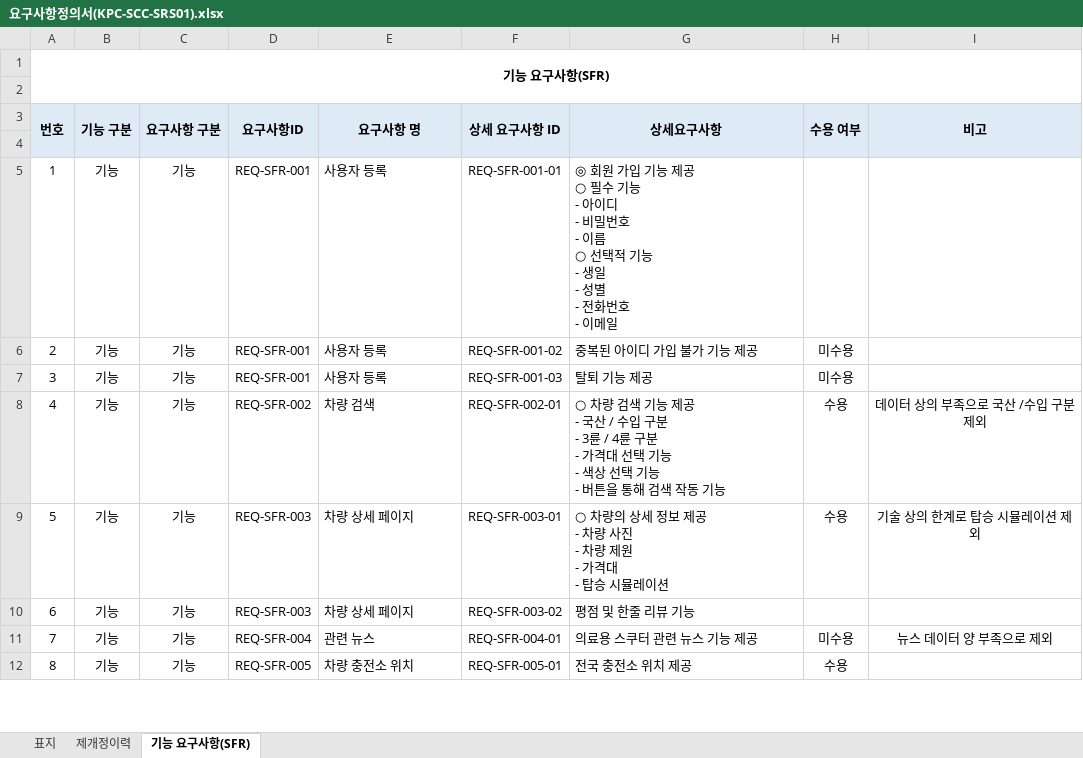
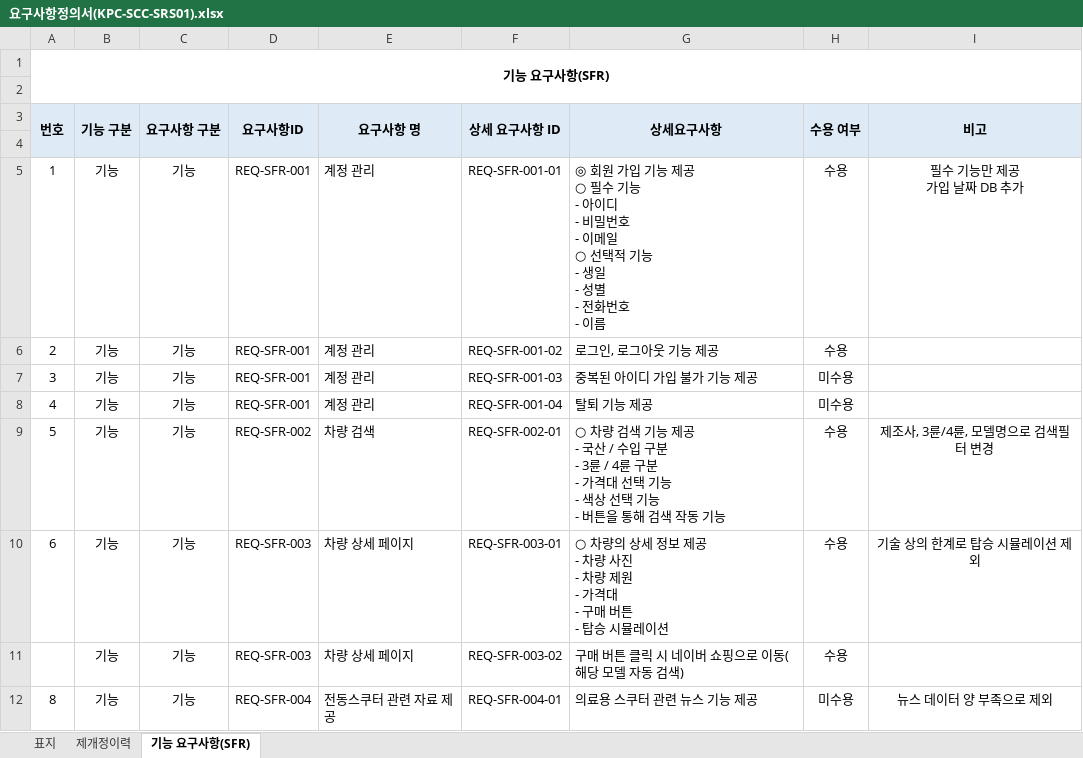
Before and after one commit to sosomm20141212/silver-car-community, an Excel workbook: _documents/요구사항정의서(KPC-SCC-SRS01).xlsx, sheet 기능 요구사항(SFR), drawn as a sheet; only a part is shown; values as stored, in another font and other column widths than the file's, no borders; removed rows and columns are numbered as before the commit, all else as after; ↵ is a line break in a cell; the diff covers the shown part only; the diff names each change by its address in the sheet, - before the commit and + after, or states it on an @@ line.

```diff
--- a/_documents/요구사항정의서(KPC-SCC-SRS01).xlsx (sheet 기능 요구사항(SFR))
+++ b/_documents/요구사항정의서(KPC-SCC-SRS01).xlsx (sheet 기능 요구사항(SFR))
-E5:E7 (요구사항 명): 사용자 등록
+E5:E7 (요구사항 명): 계정 관리
-G5 (상세요구사항): …호 ↵ - 이름 ↵ ○ 선택적 기능 ↵ - 생일 ↵ - 성별 ↵ - 전화번호 ↵ - 이메일
+G5 (상세요구사항): …호 ↵ - 이메일 ↵ ○ 선택적 기능 ↵ - 생일 ↵ - 성별 ↵ - 전화번호 ↵ - 이름
-H5 (수용 여부): (empty)
+H5 (수용 여부): 수용
-I5 (비고): (empty)
+I5 (비고): 필수 기능만 제공 ↵ 가입 날짜 DB 추가
-G6 (상세요구사항): 중복된 아이디 가입 불가 기능 제공
+G6 (상세요구사항): 로그인, 로그아웃 기능 제공
-H6 (수용 여부): 미수용
+H6 (수용 여부): 수용
-G7 (상세요구사항): 탈퇴 기능 제공
+G7 (상세요구사항): 중복된 아이디 가입 불가 기능 제공
-D8 (요구사항ID): REQ-SFR-002
+D8 (요구사항ID): REQ-SFR-001
-E8 (요구사항 명): 차량 검색
+E8 (요구사항 명): 계정 관리
-F8 (상세 요구사항 ID): REQ-SFR-002-01
+F8 (상세 요구사항 ID): REQ-SFR-001-04
-G8 (상세요구사항): ○ 차량 검색 기능 제공 ↵ - 국산 / 수입 구분 ↵ - 3륜 / 4륜 구분 ↵ - 가격대 선택 기능 ↵ - 색상 선택 기능 ↵ - 버튼을 통해 검색 작동 기능
+G8 (상세요구사항): 탈퇴 기능 제공
-H8 (수용 여부): 수용
+H8 (수용 여부): 미수용
-I8 (비고): 데이터 상의 부족으로 국산 /수입 구분 제외
+I8 (비고): (empty)
-D9 (요구사항ID): REQ-SFR-003
+D9 (요구사항ID): REQ-SFR-002
-E9 (요구사항 명): 차량 상세 페이지
+E9 (요구사항 명): 차량 검색
-F9 (상세 요구사항 ID): REQ-SFR-003-01
+F9 (상세 요구사항 ID): REQ-SFR-002-01
-G9 (상세요구사항): ○ 차량의 상세 정보 제공 ↵ - 차량 사진 ↵ - 차량 제원 ↵ - 가격대 ↵ - 탑승 시뮬레이션
+G9 (상세요구사항): ○ 차량 검색 기능 제공 ↵ - 국산 / 수입 구분 ↵ - 3륜 / 4륜 구분 ↵ - 가격대 선택 기능 ↵ - 색상 선택 기능 ↵ - 버튼을 통해 검색 작동 기능
-I9 (비고): 기술 상의 한계로 탑승 시뮬레이션 제외
+I9 (비고): 제조사, 3륜/4륜, 모델명으로 검색필터 변경
-F10 (상세 요구사항 ID): REQ-SFR-003-02
+F10 (상세 요구사항 ID): REQ-SFR-003-01
-G10 (상세요구사항): 평점 및 한줄 리뷰 기능
+G10 (상세요구사항): ○ 차량의 상세 정보 제공 ↵ - 차량 사진 ↵ - 차량 제원 ↵ - 가격대 ↵ - 구매 버튼 ↵ - 탑승 시뮬레이션
-H10 (수용 여부): (empty)
+H10 (수용 여부): 수용
-I10 (비고): (empty)
+I10 (비고): 기술 상의 한계로 탑승 시뮬레이션 제외
-row 11: 7 | 기능 | 기능 | REQ-SFR-004 | 관련 뉴스 | REQ-SFR-004-01 | 의료용 스쿠터 관련 뉴스 기능 제공 | 미수용 | 뉴스 데이터 양 부족으로 제외
+row 11:  | 기능 | 기능 | REQ-SFR-003 | 차량 상세 페이지 | REQ-SFR-003-02 | 구매 버튼 클릭 시 네이버 쇼핑으로 이동(해당 모델 자동 검색) | 수용
-D12 (요구사항ID): REQ-SFR-005
+D12 (요구사항ID): REQ-SFR-004
-E12 (요구사항 명): 차량 충전소 위치
+E12 (요구사항 명): 전동스쿠터 관련 자료 제공
-F12 (상세 요구사항 ID): REQ-SFR-005-01
+F12 (상세 요구사항 ID): REQ-SFR-004-01
-G12 (상세요구사항): 전국 충전소 위치 제공
+G12 (상세요구사항): 의료용 스쿠터 관련 뉴스 기능 제공
-H12 (수용 여부): 수용
+H12 (수용 여부): 미수용
-I12 (비고): (empty)
+I12 (비고): 뉴스 데이터 양 부족으로 제외
```
Also changed, not shown: 4 added rows and 28 edited cells elsewhere in this sheet, sheet 제개정이력, _documents/1조간트차트.xlsx, _documents/메뉴구조도(KPC-SCC-IA01).xlsx, 11 other files.
